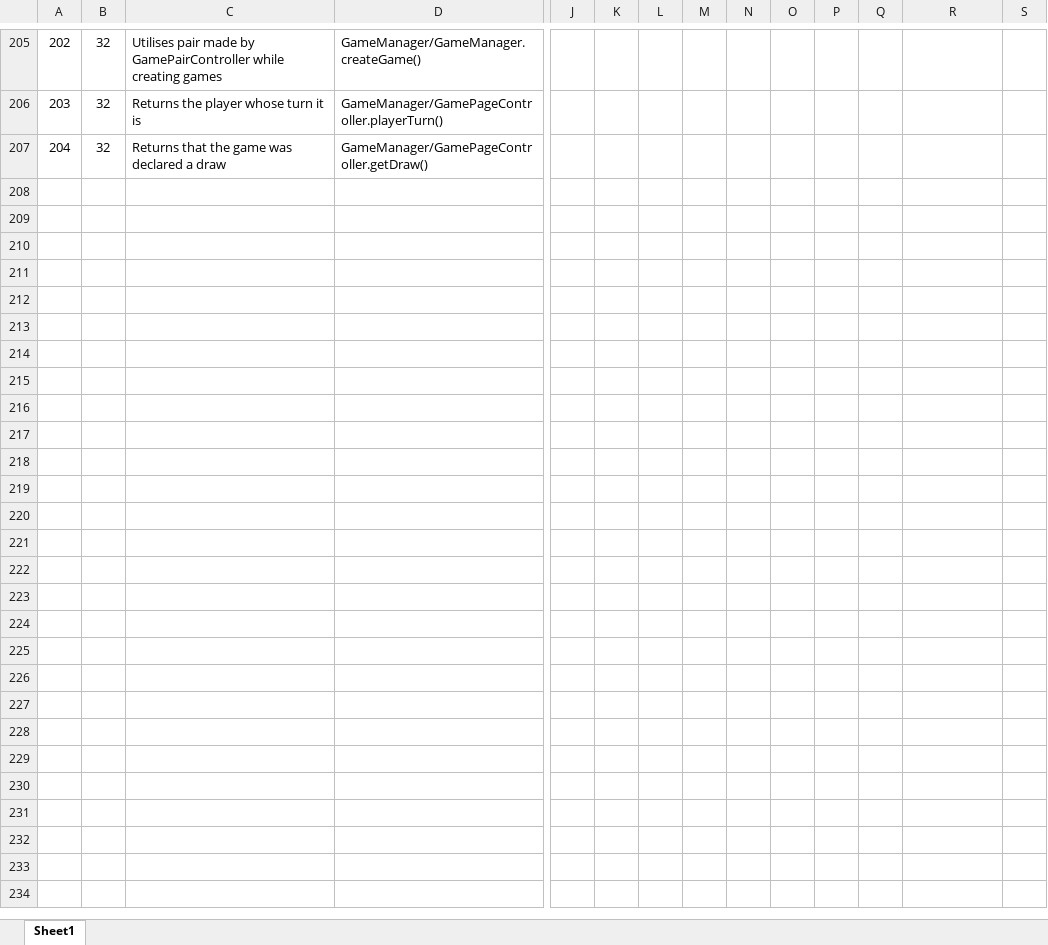
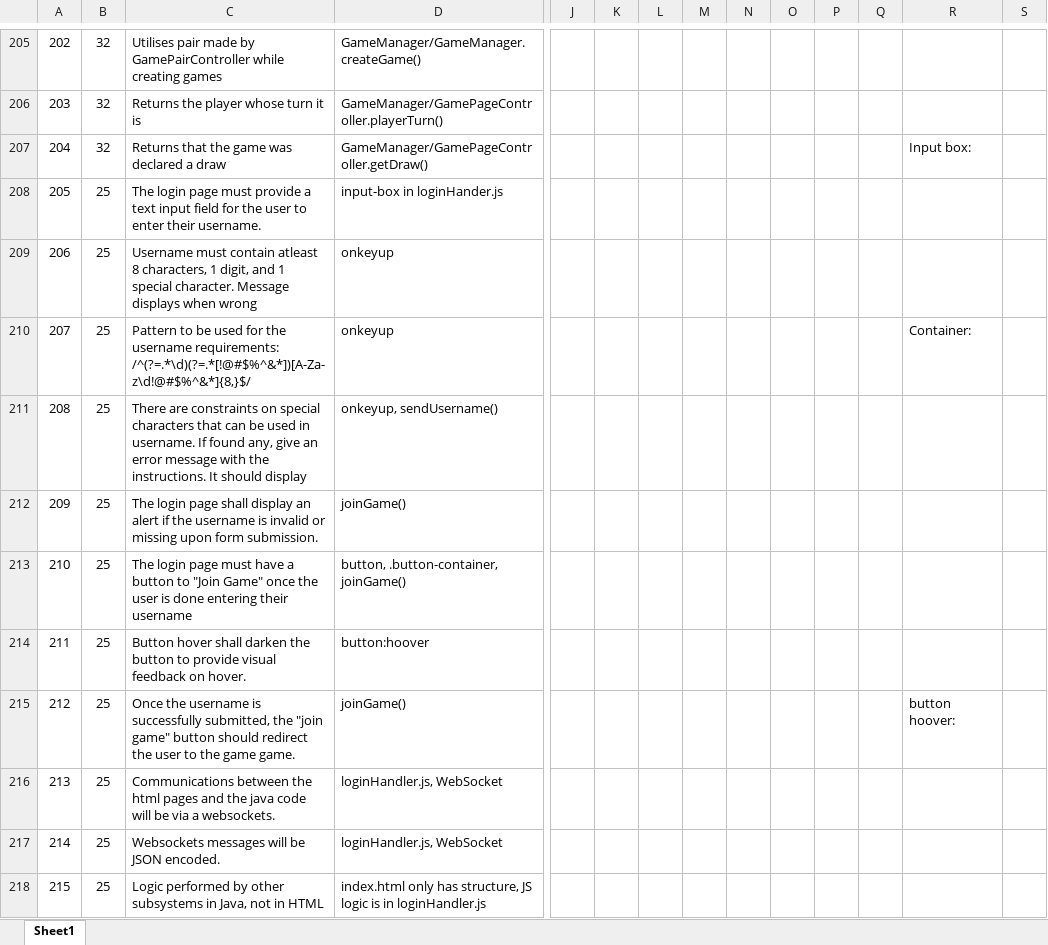
Before and after one commit to utastudents/cse3310-sp25-002, an Excel workbook: FinalRequirements.xlsx, sheet Sheet1, drawn as a sheet; only a part is shown, gaps mark what is left out; values as stored, in another font and other column widths than the file's, no borders; charts and pictures not drawn; rows hold the shown columns only; the diff covers the shown part only; the diff names each change by its address in the sheet, - before the commit and + after, or states it on an @@ line.

Commit message:
Final requirements- added requirments of Group 25

```diff
--- a/FinalRequirements.xlsx (sheet Sheet1)
+++ b/FinalRequirements.xlsx (sheet Sheet1)
-R207: (empty)
+R207: Input box:
+row 208: 205 | 25 | The login page must provide a text input field for the user to enter their username. | input-box in loginHander.js
+row 209: 206 | 25 | Username must contain atleast 8 characters, 1 digit, and 1 special character. Message displays when wrong | onkeyup
+row 210: 207 | 25 | Pattern to be used for the username requirements: /^(?=.*\d)(?=.*[!@#$%^&*])[A-Za-z\d!@#$%^&*]{8,}$/ | onkeyup |  |  |  |  |  |  |  |  | Container:
+row 211: 208 | 25 | There are constraints on special characters that can be used in username. If found any, give an error message with the instructions. It should display | onkeyup, sendUsername()
+row 212: 209 | 25 | The login page shall display an alert if the username is invalid or missing upon form submission. | joinGame()
+row 213: 210 | 25 | The login page must have a button to "Join Game" once the user is done entering their username | button, .button-container, joinGame()
+row 214: 211 | 25 | Button hover shall darken the button to provide visual feedback on hover. | button:hoover
+row 215: 212 | 25 | Once the username is successfully submitted, the "join game" button should redirect the user to the game game. | joinGame() |  |  |  |  |  |  |  |  | button hoover:
+row 216: 213 | 25 | Communications between the html pages and the java code will be via a websockets. | loginHandler.js, WebSocket
+row 217: 214 | 25 | Websockets messages will be JSON encoded. | loginHandler.js, WebSocket
+row 218: 215 | 25 | Logic performed by other subsystems in Java, not in HTML | index.html only has structure, JS logic is in loginHandler.js
```
Also changed, not shown: 12 added rows elsewhere in this sheet, charts or pictures.
